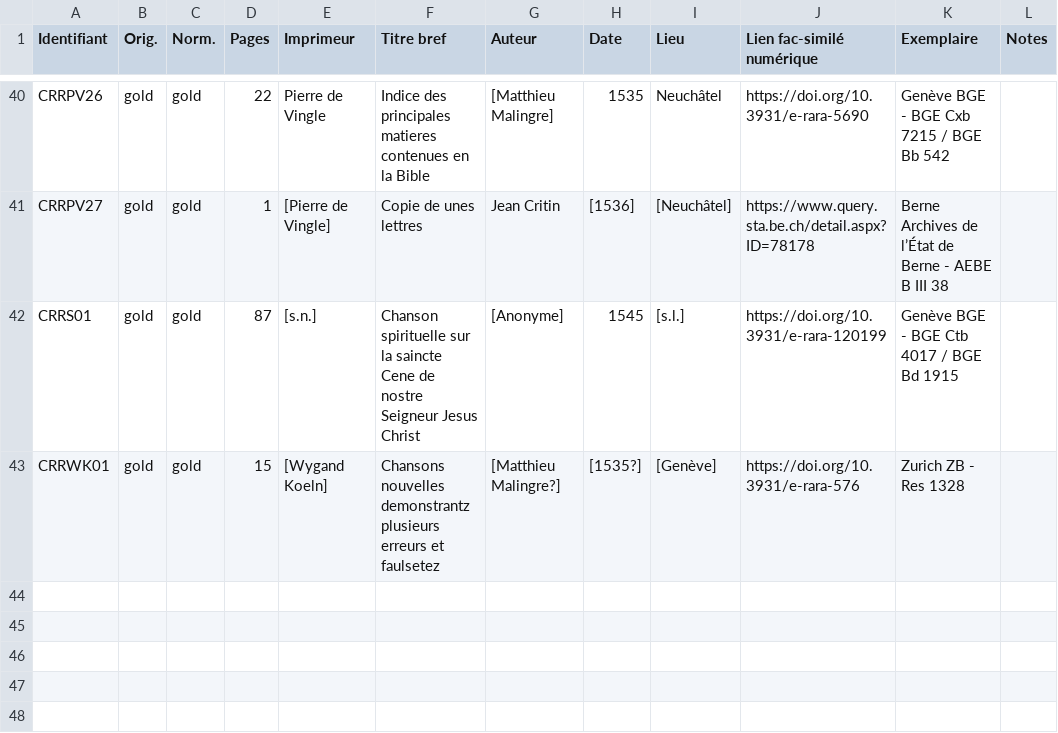
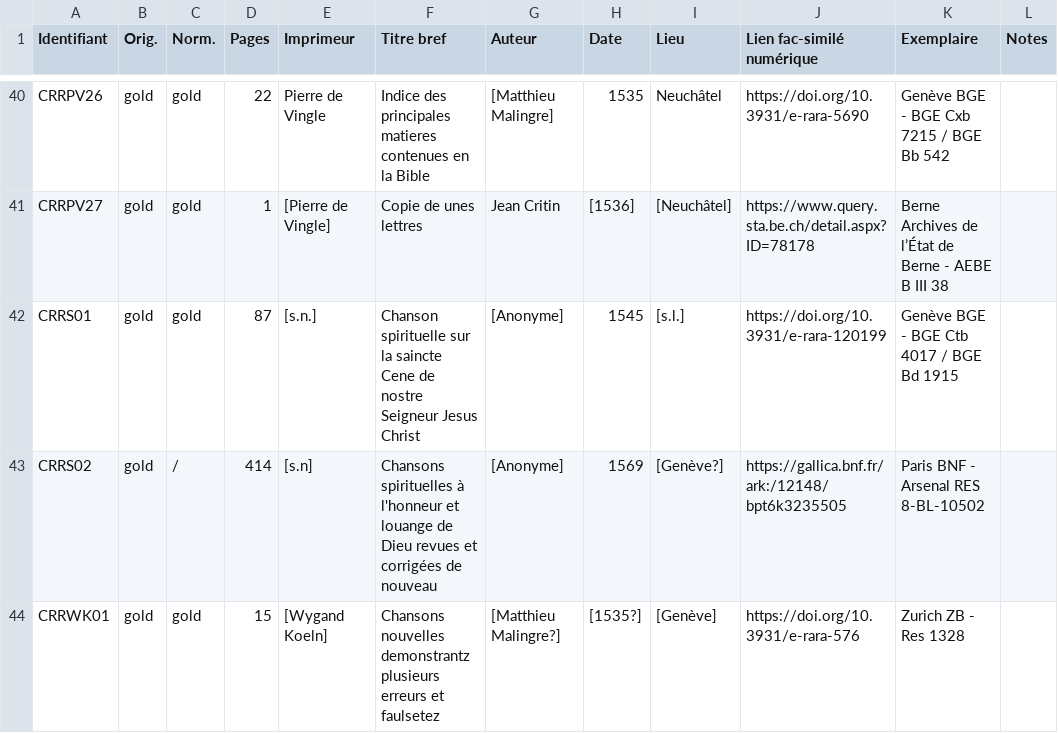
Before and after one commit to SETAFDH/TEI-SETAF, a CSV file: TEI_table.csv, drawn as a sheet; only a part is shown, gaps mark what is left out.

Commit message:
Update TEI_table.csv

```diff
--- a/TEI_table.csv
+++ b/TEI_table.csv
@@ -42,2 +42,3 @@ CRRPV27,gold,gold,1,[Pierre de Vingle],Copie de unes lettres,Jean Critin,[1536],
 CRRS01,gold,gold,87,[s.n.],Chanson spirituelle sur la saincte Cene de nostre Seigneur Jesus Christ,[Anonyme],1545,[s.l.],https://doi.org/10.3931/e-rara-120199,Genève BGE - BGE Ctb 4017 / BGE Bd 1915,
+CRRS02,gold,/,414,[s.n],Chansons spirituelles à l'honneur et louange de Dieu revues et corrigées de nouveau,[Anonyme],1569,[Genève?],https://gallica.bnf.fr/ark:/12148/bpt6k3235505,Paris BNF - Arsenal RES 8-BL-10502,
 CRRWK01,gold,gold,15,[Wygand Koeln],Chansons nouvelles demonstrantz plusieurs erreurs et faulsetez,[Matthieu Malingre?],[1535?],[Genève],https://doi.org/10.3931/e-rara-576,Zurich ZB - Res 1328,
```
